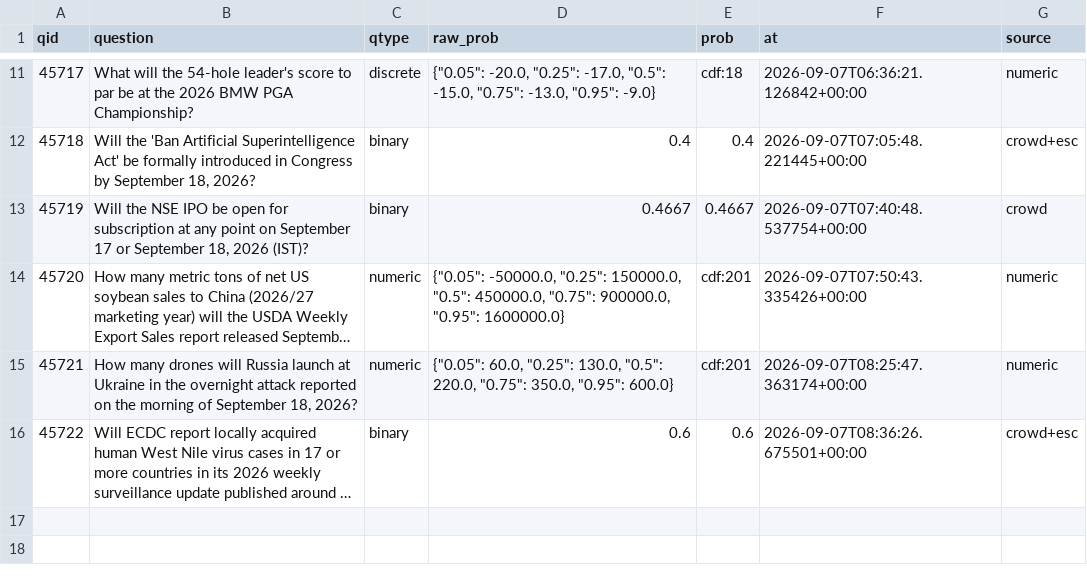
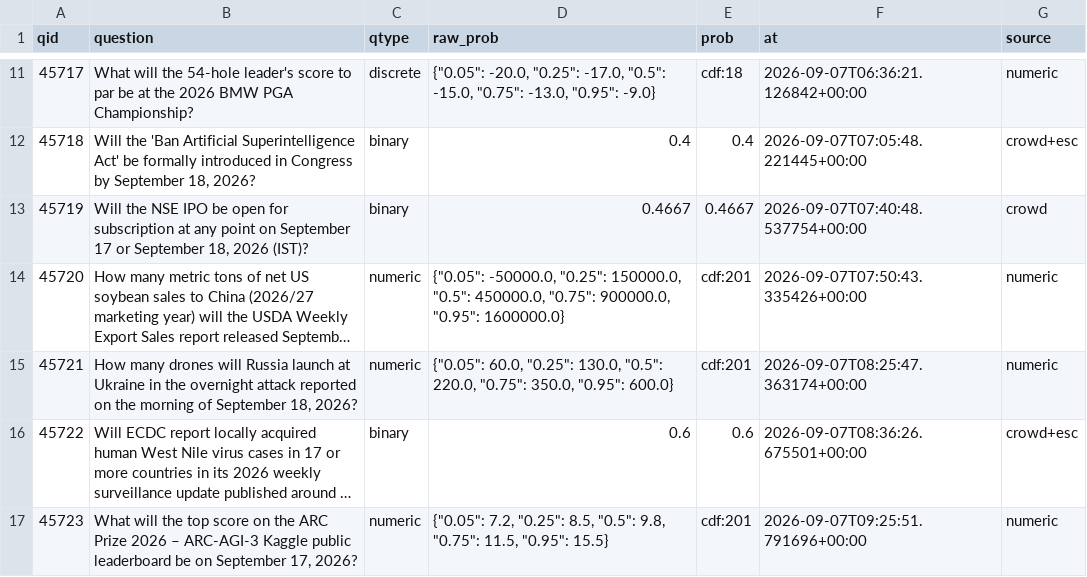
Before and after one commit to akadigari/manyworldz, a CSV file: data/tournament_log.csv, drawn as a sheet; only a part is shown, gaps mark what is left out; long unchanged cells end in …; the diff names each change by its address in the sheet, - before the commit and + after, or states it on an @@ line.

```diff
--- a/data/tournament_log.csv
+++ b/data/tournament_log.csv
+row 17: 45723 | What will the top score on the ARC Prize 2026 – ARC-AGI-3 Kaggle public leaderboard be on September 17, 2026? | numeric | {"0.05": 7.2, "0.25": 8.5, "0.5": 9.8, "0.75": 11.5, "0.95": 15.5} | cdf:201 | 2026-09-07T09:25:51.791696+00:00 | numeric
```
Also changed, not shown: 2 other files.
